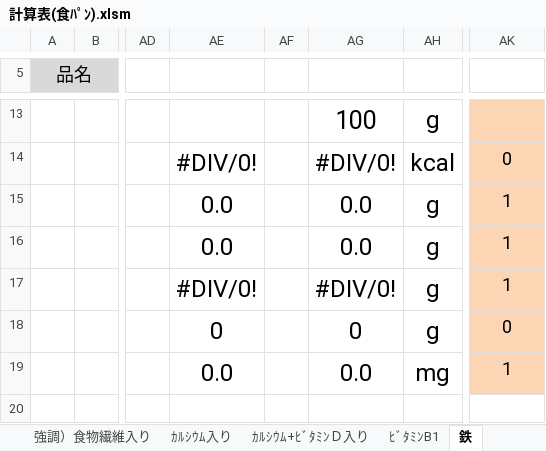
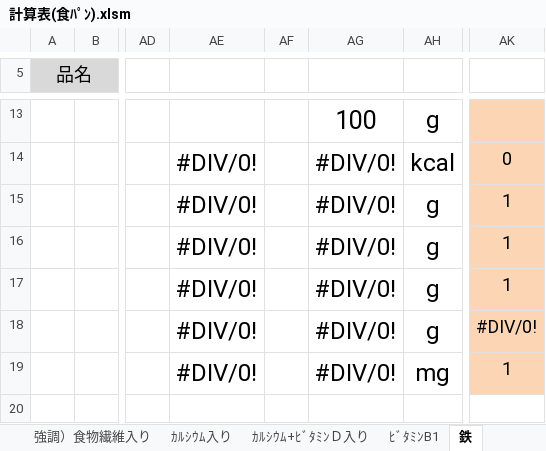
Before and after one commit to primaryplane-dev/Seisanbu-EiyoCopyChk, an Excel workbook: てすと/計算表(食ﾊﾟﾝ).xlsm, sheet 鉄, drawn as a sheet; only a part is shown, gaps mark what is left out; values as stored, in another font and other column widths than the file's, no borders; charts and pictures and conditional formats not drawn; the diff covers the shown part only; the diff names each change by its address in the sheet, - before the commit and + after, or states it on an @@ line.

```diff
--- a/てすと/計算表(食ﾊﾟﾝ).xlsm (sheet 鉄)
+++ b/てすと/計算表(食ﾊﾟﾝ).xlsm (sheet 鉄)
-AE15:AE16: 0.0
+AE15:AE16: #DIV/0!
-AG15:AG16: 0.0
+AG15:AG16: #DIV/0!
-AE18: 0
+AE18: #DIV/0!
-AG18: 0
+AG18: #DIV/0!
-AK18: 0
+AK18: #DIV/0!
-AE19: 0.0
+AE19: #DIV/0!
-AG19: 0.0
+AG19: #DIV/0!
```
Also changed, not shown: 7 added rows, 7 removed rows and 14 edited cells elsewhere in this sheet, sheet 強調）食物繊維+その他成分②, sheet 強調）その他成分, sheet ｶﾙｼｳﾑ+ﾋﾞﾀﾐﾝＤ入り, sheet 糖質・食物繊維, sheet 強調）食物繊維+その他成分①, sheet ﾋﾞﾀﾐﾝB1, 5 more sheets, charts or pictures, てすと/計算表(強調表示).xlsm, てすと/計算表(糖質、食物繊維).xlsm, 36 other files.
